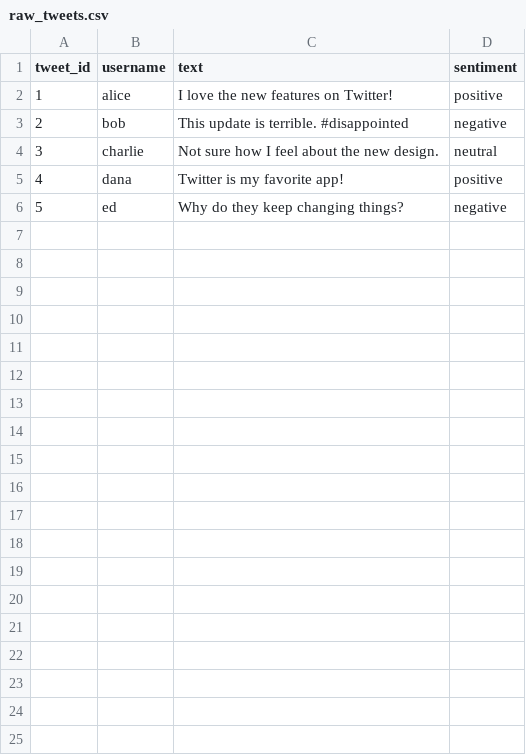
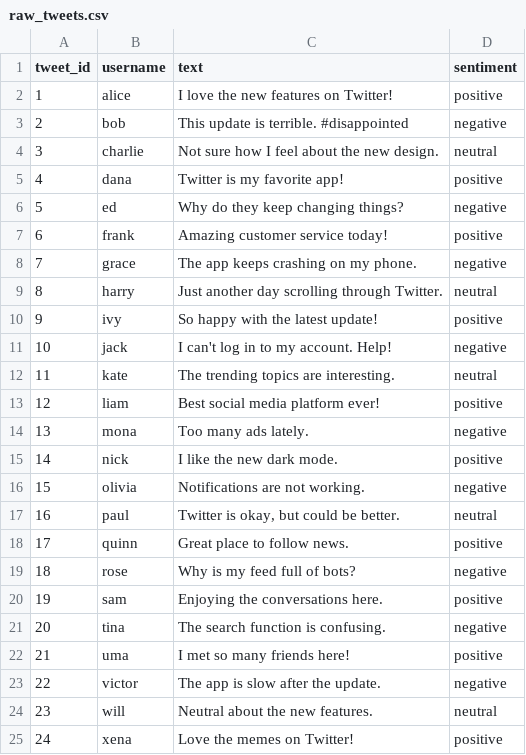
Before and after one commit to Benedwe/Twitter-setiment-analysis, a CSV file: data/raw_tweets.csv, drawn as a sheet; only a part is shown; the diff covers the shown part only.

```diff
--- a/data/raw_tweets.csv
+++ b/data/raw_tweets.csv
@@ -6 +6,20 @@ tweet_id,username,text,sentiment
 5,ed,"Why do they keep changing things?",negative
+6,frank,"Amazing customer service today!",positive
+7,grace,"The app keeps crashing on my phone.",negative
+8,harry,"Just another day scrolling through Twitter.",neutral
+9,ivy,"So happy with the latest update!",positive
+10,jack,"I can't log in to my account. Help!",negative
+11,kate,"The trending topics are interesting.",neutral
+12,liam,"Best social media platform ever!",positive
+13,mona,"Too many ads lately.",negative
+14,nick,"I like the new dark mode.",positive
+15,olivia,"Notifications are not working.",negative
+16,paul,"Twitter is okay, but could be better.",neutral
+17,quinn,"Great place to follow news.",positive
+18,rose,"Why is my feed full of bots?",negative
+19,sam,"Enjoying the conversations here.",positive
+20,tina,"The search function is confusing.",negative
+21,uma,"I met so many friends here!",positive
+22,victor,"The app is slow after the update.",negative
+23,will,"Neutral about the new features.",neutral
+24,xena,"Love the memes on Twitter!",positive
```
Also changed, not shown: 26 added rows elsewhere in this file, 2 other files.
